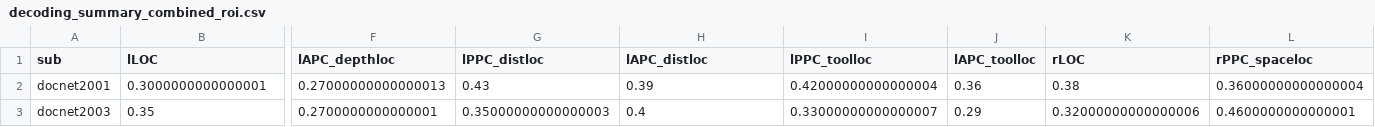
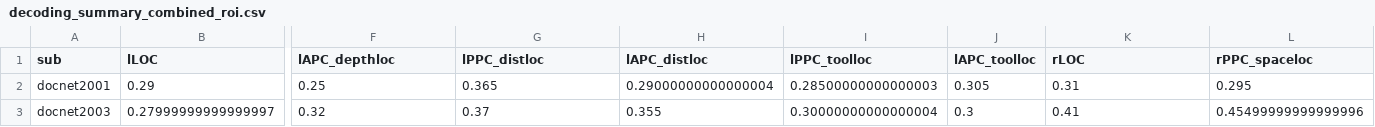
Before and after one commit to vayzenb/docnet, a CSV file: modelling/decoding_summary_combined_roi.csv, drawn as a sheet; only a part is shown, gaps mark what is left out; the diff covers the shown part only; the diff names each change by its address in the sheet, - before the commit and + after, or states it on an @@ line.

Commit message:
added model RDMS

```diff
--- a/modelling/decoding_summary_combined_roi.csv
+++ b/modelling/decoding_summary_combined_roi.csv
-B2 (lLOC): 0.3000000000000001
+B2 (lLOC): 0.29
-F2 (lAPC_depthloc): 0.27000000000000013
+F2 (lAPC_depthloc): 0.25
-G2 (lPPC_distloc): 0.43
+G2 (lPPC_distloc): 0.365
-H2 (lAPC_distloc): 0.39
+H2 (lAPC_distloc): 0.29000000000000004
-I2 (lPPC_toolloc): 0.42000000000000004
+I2 (lPPC_toolloc): 0.28500000000000003
-J2 (lAPC_toolloc): 0.36
+J2 (lAPC_toolloc): 0.305
-K2 (rLOC): 0.38
+K2 (rLOC): 0.31
-L2 (rPPC_spaceloc): 0.36000000000000004
+L2 (rPPC_spaceloc): 0.295
-B3 (lLOC): 0.35
+B3 (lLOC): 0.27999999999999997
-F3 (lAPC_depthloc): 0.2700000000000001
+F3 (lAPC_depthloc): 0.32
-G3 (lPPC_distloc): 0.35000000000000003
+G3 (lPPC_distloc): 0.37
-H3 (lAPC_distloc): 0.4
+H3 (lAPC_distloc): 0.355
-I3 (lPPC_toolloc): 0.33000000000000007
+I3 (lPPC_toolloc): 0.30000000000000004
-J3 (lAPC_toolloc): 0.29
+J3 (lAPC_toolloc): 0.3
-K3 (rLOC): 0.32000000000000006
+K3 (rLOC): 0.41
-L3 (rPPC_spaceloc): 0.4600000000000001
+L3 (rPPC_spaceloc): 0.45499999999999996
```
Also changed, not shown: 84 edited cells elsewhere in this file, modelling/decoding_summary_single_roi.csv, 7 other files.
